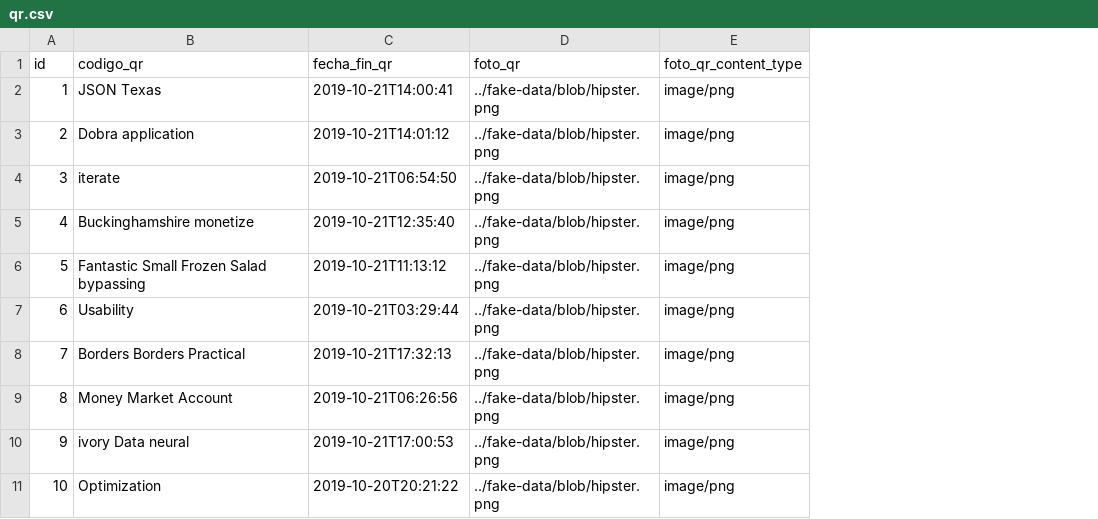
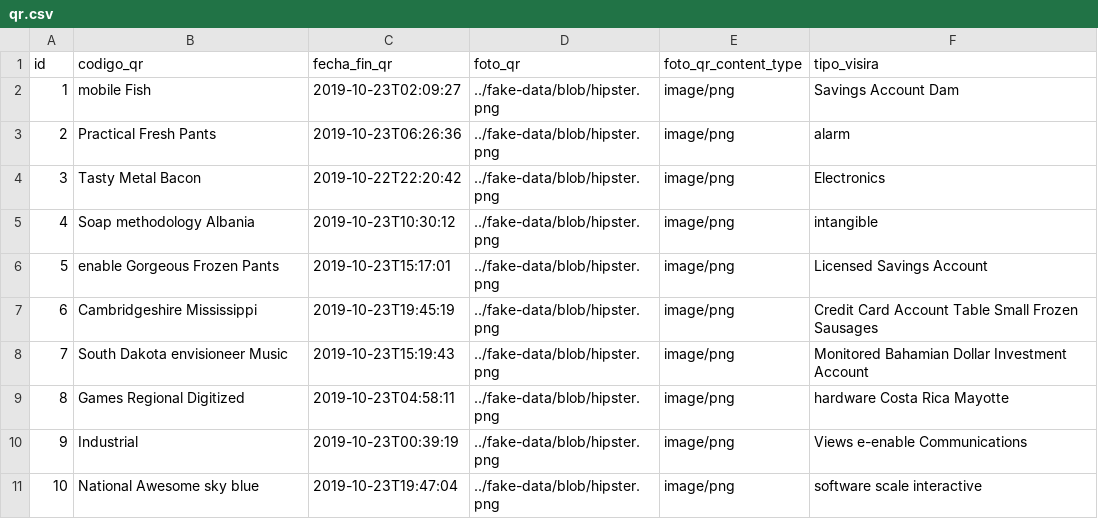
Before and after one commit to FrancoSbriglio/proyect, a CSV file: src/main/resources/config/liquibase/fake-data/qr.csv, drawn as a sheet; the diff names each change by its address in the sheet, - before the commit and + after, or states it on an @@ line.

```diff
--- a/src/main/resources/config/liquibase/fake-data/qr.csv
+++ b/src/main/resources/config/liquibase/fake-data/qr.csv
+column F (tipo_visira), rows 2-11: Savings Account Dam | alarm | Electronics | intangible | Licensed Savings Account | Credit Card Account Table Small Frozen Sausages | Monitored Bahamian Dollar Investment Account | hardware Costa Rica Mayotte | Views e-enable Communications | software scale interactive
-B2 (codigo_qr): JSON Texas
+B2 (codigo_qr): mobile Fish
-C2 (fecha_fin_qr): 2019-10-21T14:00:41
+C2 (fecha_fin_qr): 2019-10-23T02:09:27
-B3 (codigo_qr): Dobra application
+B3 (codigo_qr): Practical Fresh Pants
-C3 (fecha_fin_qr): 2019-10-21T14:01:12
+C3 (fecha_fin_qr): 2019-10-23T06:26:36
-B4 (codigo_qr): iterate
+B4 (codigo_qr): Tasty Metal Bacon
-C4 (fecha_fin_qr): 2019-10-21T06:54:50
+C4 (fecha_fin_qr): 2019-10-22T22:20:42
-B5 (codigo_qr): Buckinghamshire monetize
+B5 (codigo_qr): Soap methodology Albania
-C5 (fecha_fin_qr): 2019-10-21T12:35:40
+C5 (fecha_fin_qr): 2019-10-23T10:30:12
-B6 (codigo_qr): Fantastic Small Frozen Salad bypassing
+B6 (codigo_qr): enable Gorgeous Frozen Pants
-C6 (fecha_fin_qr): 2019-10-21T11:13:12
+C6 (fecha_fin_qr): 2019-10-23T15:17:01
-B7 (codigo_qr): Usability
+B7 (codigo_qr): Cambridgeshire Mississippi
-C7 (fecha_fin_qr): 2019-10-21T03:29:44
+C7 (fecha_fin_qr): 2019-10-23T19:45:19
-B8 (codigo_qr): Borders Borders Practical
+B8 (codigo_qr): South Dakota envisioneer Music
-C8 (fecha_fin_qr): 2019-10-21T17:32:13
+C8 (fecha_fin_qr): 2019-10-23T15:19:43
-B9 (codigo_qr): Money Market Account
+B9 (codigo_qr): Games Regional Digitized
-C9 (fecha_fin_qr): 2019-10-21T06:26:56
+C9 (fecha_fin_qr): 2019-10-23T04:58:11
-B10 (codigo_qr): ivory Data neural
+B10 (codigo_qr): Industrial
-C10 (fecha_fin_qr): 2019-10-21T17:00:53
+C10 (fecha_fin_qr): 2019-10-23T00:39:19
-B11 (codigo_qr): Optimization
+B11 (codigo_qr): National Awesome sky blue
-C11 (fecha_fin_qr): 2019-10-20T20:21:22
+C11 (fecha_fin_qr): 2019-10-23T19:47:04
```
Also changed, not shown: 12 other files.
